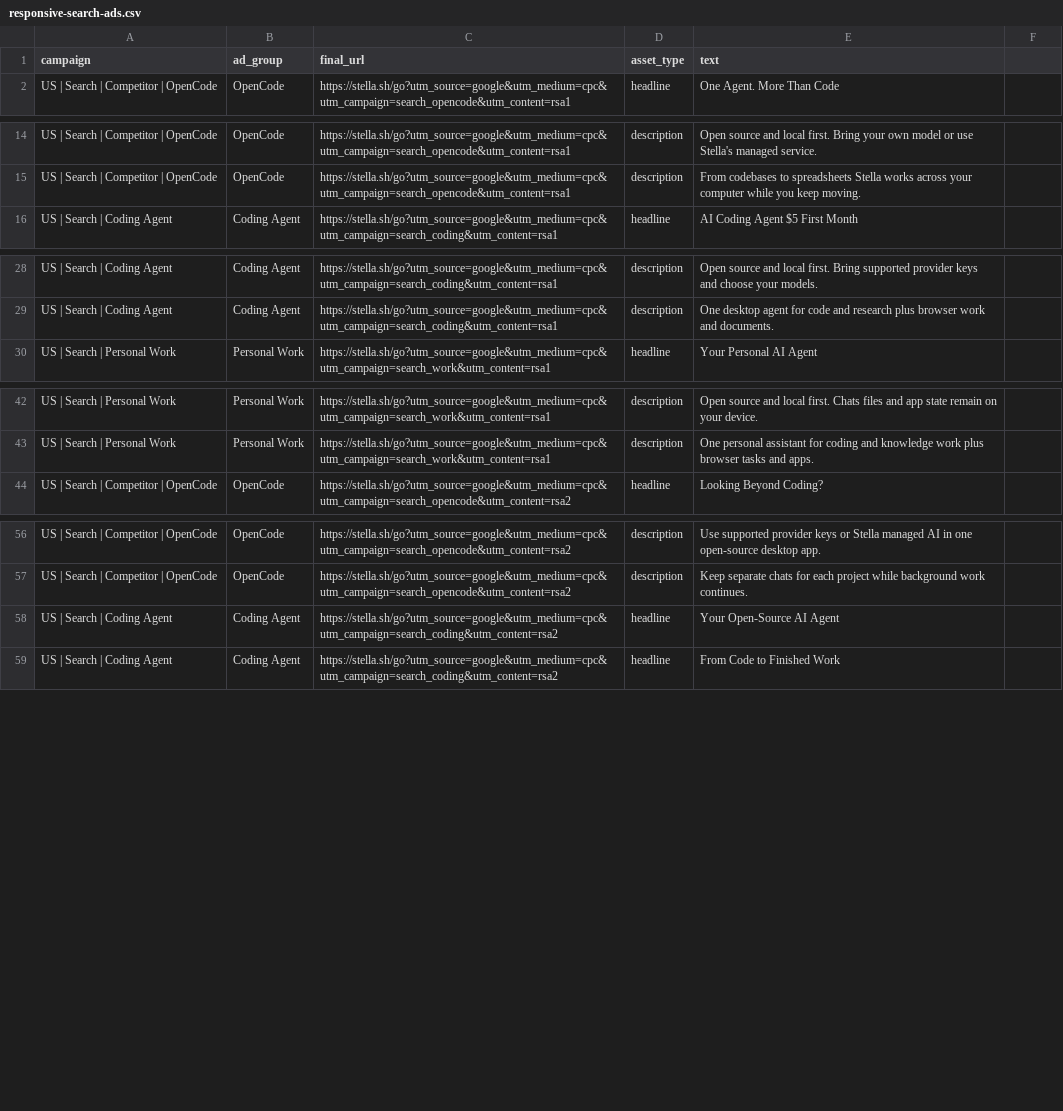
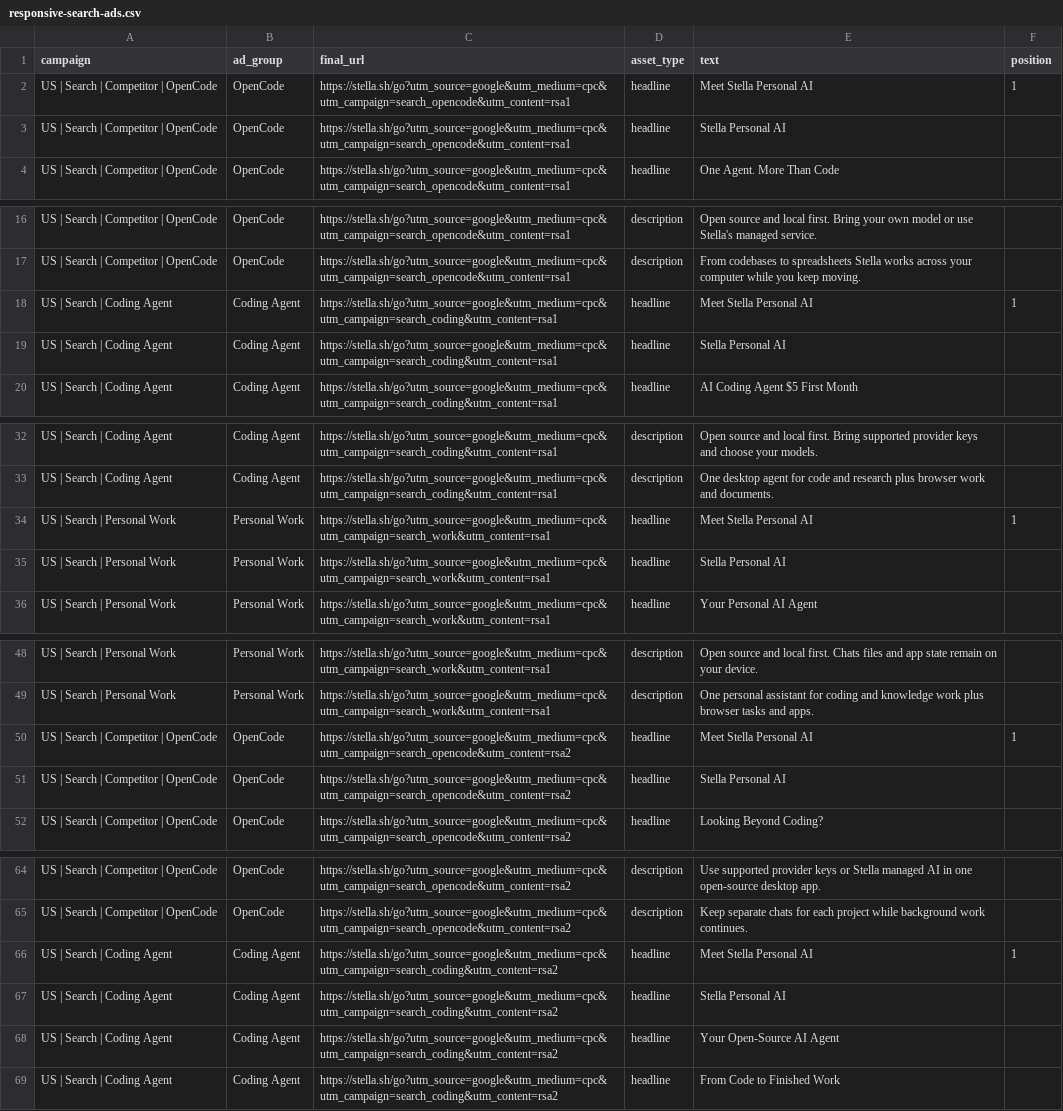
Before and after one commit to ruuxi/stella-v2, a CSV file: docs/marketing/responsive-search-ads.csv, drawn as a sheet; only a part is shown, gaps mark what is left out; the diff covers the shown part only.

```diff
--- a/docs/marketing/responsive-search-ads.csv
+++ b/docs/marketing/responsive-search-ads.csv
@@ -1,2 +1,4 @@
-campaign,ad_group,final_url,asset_type,text
+campaign,ad_group,final_url,asset_type,text,position
+US | Search | Competitor | OpenCode,OpenCode,https://stella.sh/go?utm_source=google&utm_medium=cpc&utm_campaign=search_opencode&utm_content=rsa1,headline,Meet Stella Personal AI,1
+US | Search | Competitor | OpenCode,OpenCode,https://stella.sh/go?utm_source=google&utm_medium=cpc&utm_campaign=search_opencode&utm_content=rsa1,headline,Stella Personal AI,
 US | Search | Competitor | OpenCode,OpenCode,https://stella.sh/go?utm_source=google&utm_medium=cpc&utm_campaign=search_opencode&utm_content=rsa1,headline,One Agent. More Than Code
@@ -15,2 +17,4 @@ US | Search | Competitor | OpenCode,OpenCode,https://stella.sh/go?utm_source=goo
 US | Search | Competitor | OpenCode,OpenCode,https://stella.sh/go?utm_source=google&utm_medium=cpc&utm_campaign=search_opencode&utm_content=rsa1,description,From codebases to spreadsheets Stella works across your computer while you keep moving.
+US | Search | Coding Agent,Coding Agent,https://stella.sh/go?utm_source=google&utm_medium=cpc&utm_campaign=search_coding&utm_content=rsa1,headline,Meet Stella Personal AI,1
+US | Search | Coding Agent,Coding Agent,https://stella.sh/go?utm_source=google&utm_medium=cpc&utm_campaign=search_coding&utm_content=rsa1,headline,Stella Personal AI,
 US | Search | Coding Agent,Coding Agent,https://stella.sh/go?utm_source=google&utm_medium=cpc&utm_campaign=search_coding&utm_content=rsa1,headline,AI Coding Agent $5 First Month
@@ -29,2 +33,4 @@ US | Search | Coding Agent,Coding Agent,https://stella.sh/go?utm_source=google&u
 US | Search | Coding Agent,Coding Agent,https://stella.sh/go?utm_source=google&utm_medium=cpc&utm_campaign=search_coding&utm_content=rsa1,description,One desktop agent for code and research plus browser work and documents.
+US | Search | Personal Work,Personal Work,https://stella.sh/go?utm_source=google&utm_medium=cpc&utm_campaign=search_work&utm_content=rsa1,headline,Meet Stella Personal AI,1
+US | Search | Personal Work,Personal Work,https://stella.sh/go?utm_source=google&utm_medium=cpc&utm_campaign=search_work&utm_content=rsa1,headline,Stella Personal AI,
 US | Search | Personal Work,Personal Work,https://stella.sh/go?utm_source=google&utm_medium=cpc&utm_campaign=search_work&utm_content=rsa1,headline,Your Personal AI Agent
@@ -43,2 +49,4 @@ US | Search | Personal Work,Personal Work,https://stella.sh/go?utm_source=google
 US | Search | Personal Work,Personal Work,https://stella.sh/go?utm_source=google&utm_medium=cpc&utm_campaign=search_work&utm_content=rsa1,description,One personal assistant for coding and knowledge work plus browser tasks and apps.
+US | Search | Competitor | OpenCode,OpenCode,https://stella.sh/go?utm_source=google&utm_medium=cpc&utm_campaign=search_opencode&utm_content=rsa2,headline,Meet Stella Personal AI,1
+US | Search | Competitor | OpenCode,OpenCode,https://stella.sh/go?utm_source=google&utm_medium=cpc&utm_campaign=search_opencode&utm_content=rsa2,headline,Stella Personal AI,
 US | Search | Competitor | OpenCode,OpenCode,https://stella.sh/go?utm_source=google&utm_medium=cpc&utm_campaign=search_opencode&utm_content=rsa2,headline,Looking Beyond Coding?
@@ -57,2 +65,4 @@ US | Search | Competitor | OpenCode,OpenCode,https://stella.sh/go?utm_source=goo
 US | Search | Competitor | OpenCode,OpenCode,https://stella.sh/go?utm_source=google&utm_medium=cpc&utm_campaign=search_opencode&utm_content=rsa2,description,Keep separate chats for each project while background work continues.
+US | Search | Coding Agent,Coding Agent,https://stella.sh/go?utm_source=google&utm_medium=cpc&utm_campaign=search_coding&utm_content=rsa2,headline,Meet Stella Personal AI,1
+US | Search | Coding Agent,Coding Agent,https://stella.sh/go?utm_source=google&utm_medium=cpc&utm_campaign=search_coding&utm_content=rsa2,headline,Stella Personal AI,
 US | Search | Coding Agent,Coding Agent,https://stella.sh/go?utm_source=google&utm_medium=cpc&utm_campaign=search_coding&utm_content=rsa2,headline,Your Open-Source AI Agent
```
Also changed, not shown: 2 added rows elsewhere in this file, docs/marketing/google-ads-bulk-import.csv, docs/marketing/google-ads-editor-import.csv, 2 other files.
